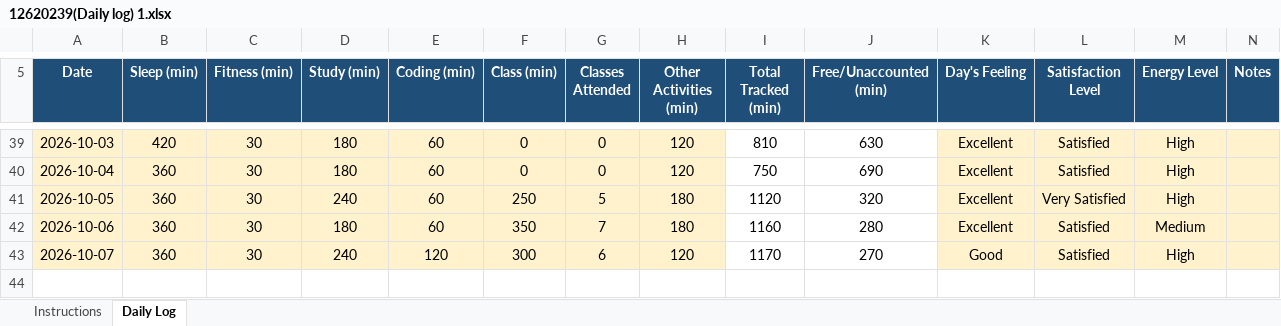
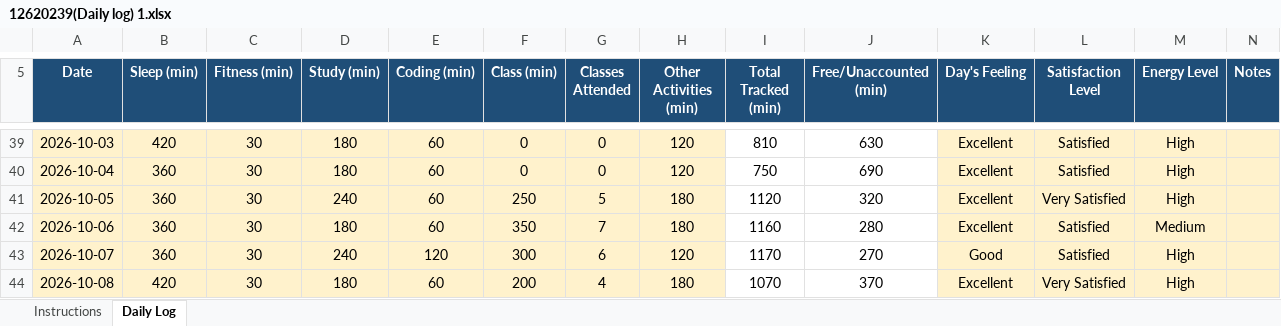
Before and after one commit to abhishek7780/CAP776, an Excel workbook: 12620239(Daily log) 1.xlsx, sheet Daily Log, drawn as a sheet; only a part is shown, gaps mark what is left out; values as stored, in another font and other column widths than the file's, no borders; conditional formats not drawn; the diff names each change by its address in the sheet, - before the commit and + after, or states it on an @@ line.

Commit message:
daily activity

```diff
--- a/12620239(Daily log) 1.xlsx (sheet Daily Log)
+++ b/12620239(Daily log) 1.xlsx (sheet Daily Log)
+row 44: 2026-10-08 | 420 | 30 | 180 | 60 | 200 | 4 | 180 | 1070 | 370 | Excellent | Very Satisfied | High
```
